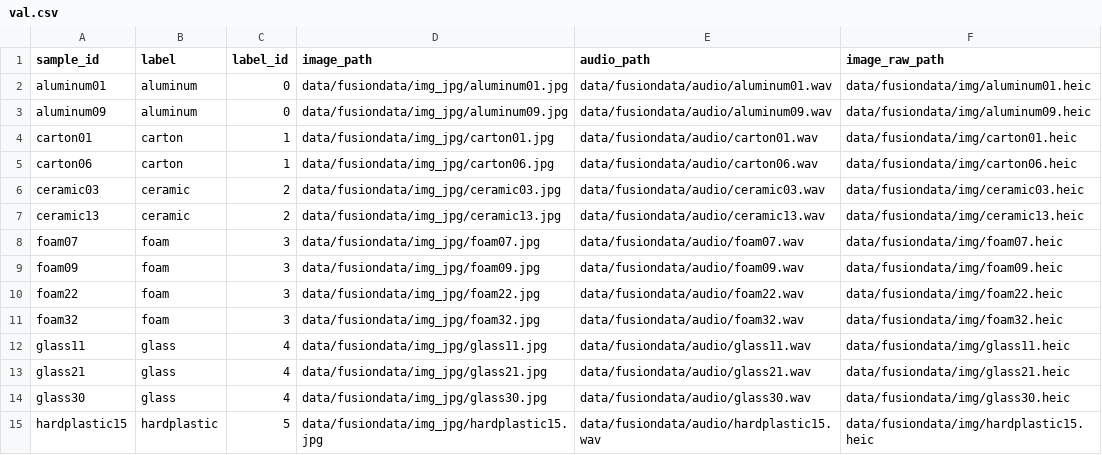
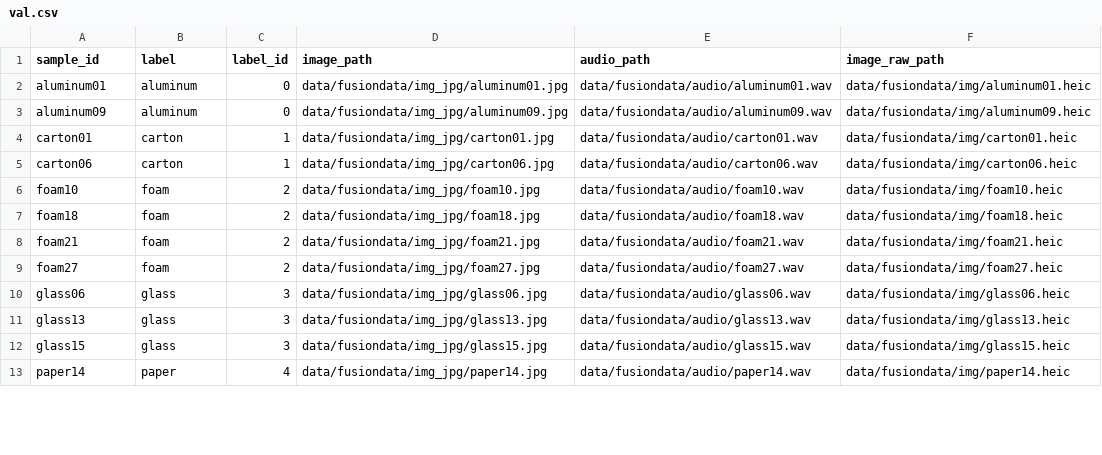
Before and after one commit to MengQxuan/LSMRT, a CSV file: img-audio-fusion/split_fusiondata_8_1_1/val.csv, drawn as a sheet; only a part is shown; the diff covers the shown part only.

```diff
--- a/img-audio-fusion/split_fusiondata_8_1_1/val.csv
+++ b/img-audio-fusion/split_fusiondata_8_1_1/val.csv
@@ -5,11 +5,9 @@ carton01,carton,1,data/fusiondata/img_jpg/carton01.jpg,data/fusiondata/audio/car
 carton06,carton,1,data/fusiondata/img_jpg/carton06.jpg,data/fusiondata/audio/carton06.wav,data/fusiondata/img/carton06.heic
-ceramic03,ceramic,2,data/fusiondata/img_jpg/ceramic03.jpg,data/fusiondata/audio/ceramic03.wav,data/fusiondata/img/ceramic03.heic
-ceramic13,ceramic,2,data/fusiondata/img_jpg/ceramic13.jpg,data/fusiondata/audio/ceramic13.wav,data/fusiondata/img/ceramic13.heic
-foam07,foam,3,data/fusiondata/img_jpg/foam07.jpg,data/fusiondata/audio/foam07.wav,data/fusiondata/img/foam07.heic
-foam09,foam,3,data/fusiondata/img_jpg/foam09.jpg,data/fusiondata/audio/foam09.wav,data/fusiondata/img/foam09.heic
-foam22,foam,3,data/fusiondata/img_jpg/foam22.jpg,data/fusiondata/audio/foam22.wav,data/fusiondata/img/foam22.heic
-foam32,foam,3,data/fusiondata/img_jpg/foam32.jpg,data/fusiondata/audio/foam32.wav,data/fusiondata/img/foam32.heic
-glass11,glass,4,data/fusiondata/img_jpg/glass11.jpg,data/fusiondata/audio/glass11.wav,data/fusiondata/img/glass11.heic
-glass21,glass,4,data/fusiondata/img_jpg/glass21.jpg,data/fusiondata/audio/glass21.wav,data/fusiondata/img/glass21.heic
-glass30,glass,4,data/fusiondata/img_jpg/glass30.jpg,data/fusiondata/audio/glass30.wav,data/fusiondata/img/glass30.heic
-hardplastic15,hardplastic,5,data/fusiondata/img_jpg/hardplastic15.jpg,data/fusiondata/audio/hardplastic15.wav,data/fusiondata/img/hardplastic15.heic
+foam10,foam,2,data/fusiondata/img_jpg/foam10.jpg,data/fusiondata/audio/foam10.wav,data/fusiondata/img/foam10.heic
+foam18,foam,2,data/fusiondata/img_jpg/foam18.jpg,data/fusiondata/audio/foam18.wav,data/fusiondata/img/foam18.heic
+foam21,foam,2,data/fusiondata/img_jpg/foam21.jpg,data/fusiondata/audio/foam21.wav,data/fusiondata/img/foam21.heic
+foam27,foam,2,data/fusiondata/img_jpg/foam27.jpg,data/fusiondata/audio/foam27.wav,data/fusiondata/img/foam27.heic
+glass06,glass,3,data/fusiondata/img_jpg/glass06.jpg,data/fusiondata/audio/glass06.wav,data/fusiondata/img/glass06.heic
+glass13,glass,3,data/fusiondata/img_jpg/glass13.jpg,data/fusiondata/audio/glass13.wav,data/fusiondata/img/glass13.heic
+glass15,glass,3,data/fusiondata/img_jpg/glass15.jpg,data/fusiondata/audio/glass15.wav,data/fusiondata/img/glass15.heic
+paper14,paper,4,data/fusiondata/img_jpg/paper14.jpg,data/fusiondata/audio/paper14.wav,data/fusiondata/img/paper14.heic
```
Also changed, not shown: 6 added rows, 6 removed rows and 53 edited cells elsewhere in this file, img-audio-fusion/split_fusiondata_8_1_1/all_samples.csv, img-audio-fusion/split_fusiondata_8_1_1/class_counts.csv, 9 other files.
